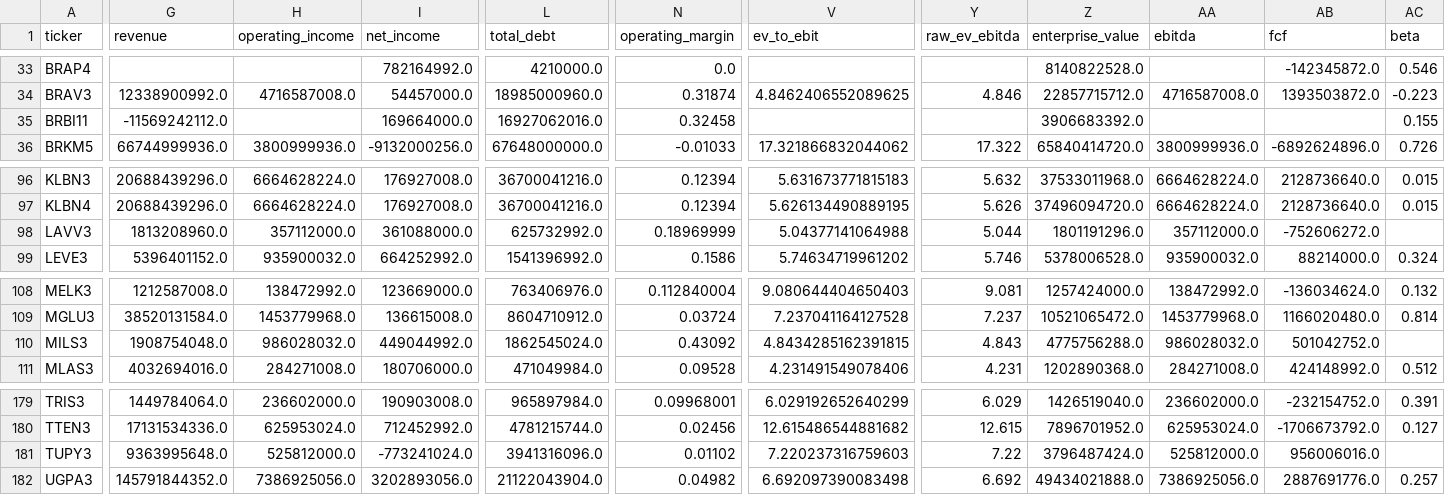
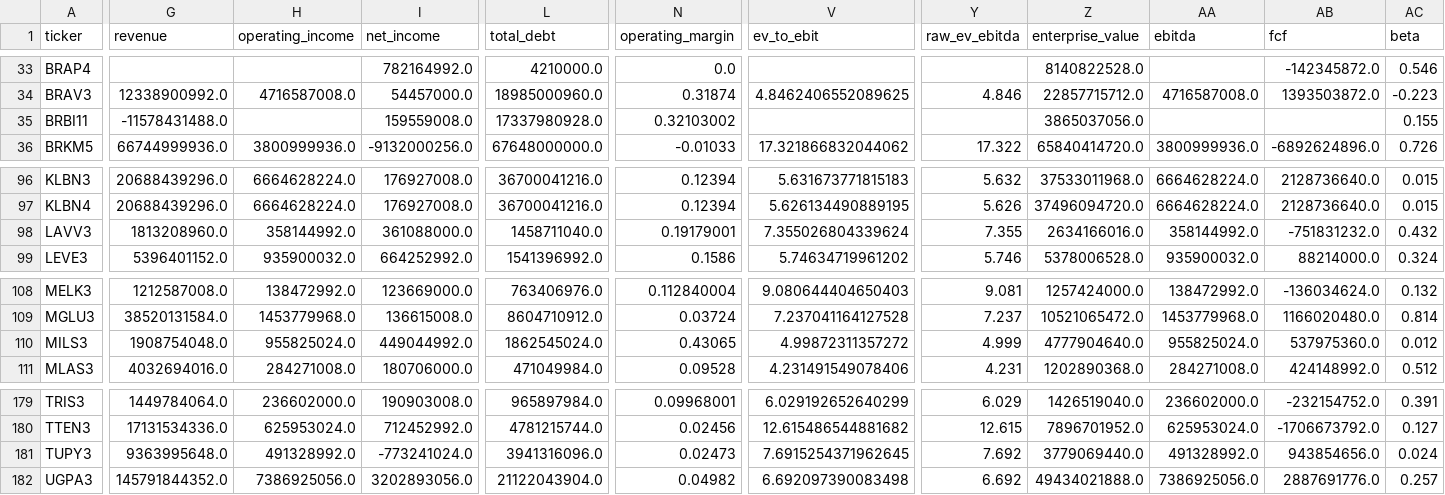
Before and after one commit to lucasfaamm/b3-ai, a CSV file: data/fundamentals.csv, drawn as a sheet; only a part is shown, gaps mark what is left out; the diff covers the shown part only; the diff names each change by its address in the sheet, - before the commit and + after, or states it on an @@ line.

```diff
--- a/data/fundamentals.csv
+++ b/data/fundamentals.csv
-G35 (revenue): -11569242112.0
+G35 (revenue): -11578431488.0
-I35 (net_income): 169664000.0
+I35 (net_income): 159559008.0
-L35 (total_debt): 16927062016.0
+L35 (total_debt): 17337980928.0
-N35 (operating_margin): 0.32458
+N35 (operating_margin): 0.32103002
-Z35 (enterprise_value): 3906683392.0
+Z35 (enterprise_value): 3865037056.0
-H98 (operating_income): 357112000.0
+H98 (operating_income): 358144992.0
-L98 (total_debt): 625732992.0
+L98 (total_debt): 1458711040.0
-N98 (operating_margin): 0.18969999
+N98 (operating_margin): 0.19179001
-V98 (ev_to_ebit): 5.04377141064988
+V98 (ev_to_ebit): 7.355026804339624
-Y98 (raw_ev_ebitda): 5.044
+Y98 (raw_ev_ebitda): 7.355
-Z98 (enterprise_value): 1801191296.0
+Z98 (enterprise_value): 2634166016.0
-AA98 (ebitda): 357112000.0
+AA98 (ebitda): 358144992.0
-AB98 (fcf): -752606272.0
+AB98 (fcf): -751831232.0
-AC98 (beta): (empty)
+AC98 (beta): 0.432
-H110 (operating_income): 986028032.0
+H110 (operating_income): 955825024.0
-N110 (operating_margin): 0.43092
+N110 (operating_margin): 0.43065
-V110 (ev_to_ebit): 4.8434285162391815
+V110 (ev_to_ebit): 4.99872311357272
-Y110 (raw_ev_ebitda): 4.843
+Y110 (raw_ev_ebitda): 4.999
-Z110 (enterprise_value): 4775756288.0
+Z110 (enterprise_value): 4777904640.0
-AA110 (ebitda): 986028032.0
+AA110 (ebitda): 955825024.0
-AB110 (fcf): 501042752.0
+AB110 (fcf): 537975360.0
-AC110 (beta): (empty)
+AC110 (beta): 0.012
-H181 (operating_income): 525812000.0
+H181 (operating_income): 491328992.0
-N181 (operating_margin): 0.01102
+N181 (operating_margin): 0.02473
-V181 (ev_to_ebit): 7.220237316759603
+V181 (ev_to_ebit): 7.6915254371962645
-Y181 (raw_ev_ebitda): 7.22
+Y181 (raw_ev_ebitda): 7.692
-Z181 (enterprise_value): 3796487424.0
+Z181 (enterprise_value): 3779069440.0
-AA181 (ebitda): 525812000.0
+AA181 (ebitda): 491328992.0
-AB181 (fcf): 956006016.0
+AB181 (fcf): 943854656.0
-AC181 (beta): (empty)
+AC181 (beta): 0.024
```
Also changed, not shown: 98 edited cells elsewhere in this file, results/latest_features.csv, results/ranking.csv, 1 other file.
